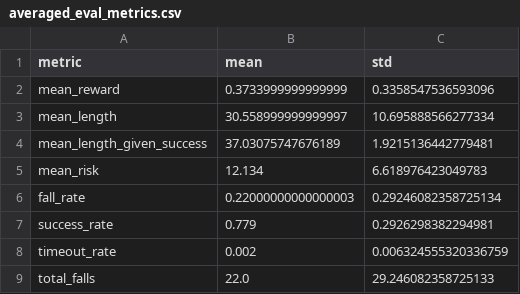
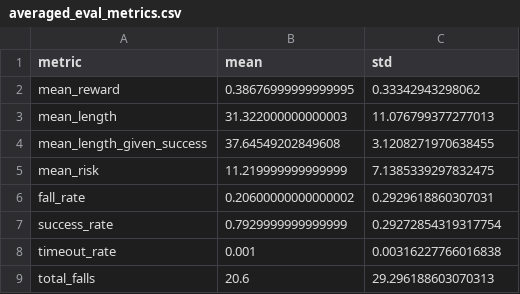
Before and after one commit to sinadeau/SafeRL-IFT-7201, a CSV file: q_learning_16x16_random/averaged_eval_metrics.csv, drawn as a sheet.

Commit message:
record metrics and generate plots

```diff
--- a/q_learning_16x16_random/averaged_eval_metrics.csv
+++ b/q_learning_16x16_random/averaged_eval_metrics.csv
@@ -1,9 +1,9 @@
 metric,mean,std
-mean_reward,0.3733999999999999,0.3358547536593096
-mean_length,30.558999999999997,10.695888566277334
-mean_length_given_success,37.03075747676189,1.9215136442779481
-mean_risk,12.134,6.618976423049783
-fall_rate,0.22000000000000003,0.29246082358725134
-success_rate,0.779,0.2926298382294981
-timeout_rate,0.002,0.006324555320336759
-total_falls,22.0,29.246082358725133
+mean_reward,0.38676999999999995,0.33342943298062
+mean_length,31.322000000000003,11.076799377277013
+mean_length_given_success,37.64549202849608,3.1208271970638455
+mean_risk,11.219999999999999,7.1385339297832475
+fall_rate,0.20600000000000002,0.2929618860307031
+success_rate,0.7929999999999999,0.29272854319317754
+timeout_rate,0.001,0.00316227766016838
+total_falls,20.6,29.296188603070313
```
Also changed, not shown: q_learning_10x10_custom/averaged_eval_metrics.csv, q_learning_8x8_default/averaged_eval_metrics.csv, 21 other files.
